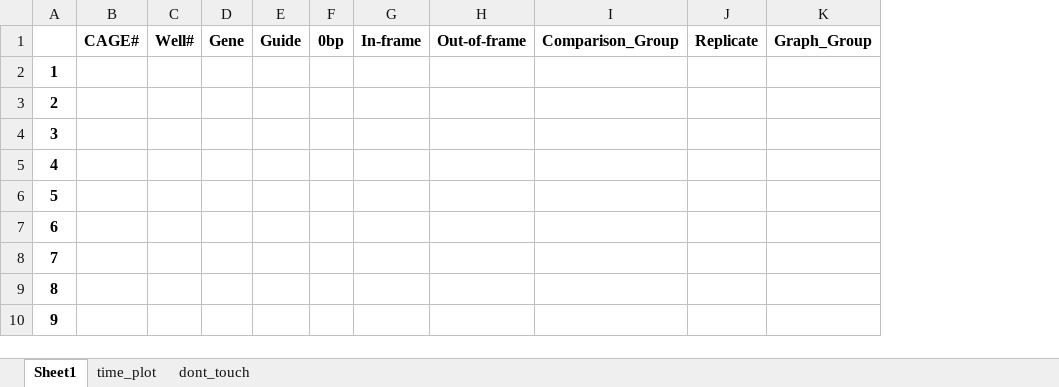
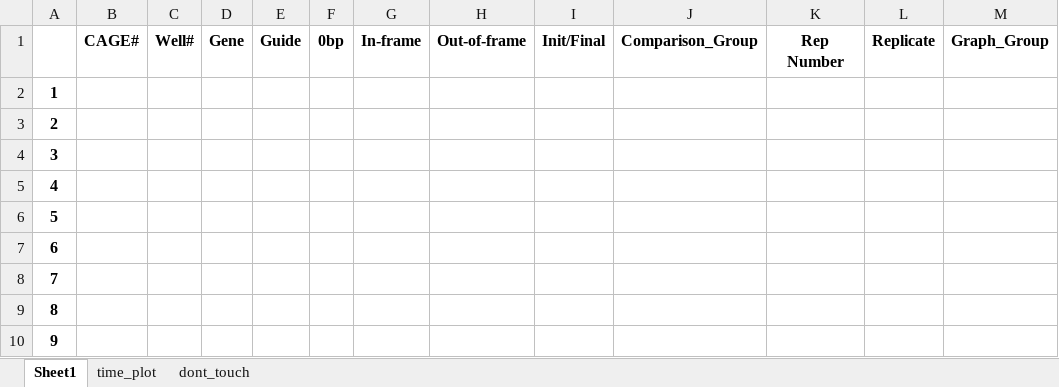
Before and after one commit to petehall6/CAGE_scripts, an Excel workbook: big_fit/template.xlsx, sheet Sheet1, drawn as a sheet; only a part is shown; values as stored, in another font and other column widths than the file's, no borders; the diff names each change by its address in the sheet, - before the commit and + after, or states it on an @@ line.

Commit message:
big_fit beta_v2
Cleaned up compiled data input
better regex to parse out guide and timepoint information

```diff
--- a/big_fit/template.xlsx (sheet Sheet1)
+++ b/big_fit/template.xlsx (sheet Sheet1)
+column I, row 1: Init/Final
+column K, row 1: Rep Number
```
Also changed, not shown: sheet dont_touch, formulas that keep their value, big_fit/fitness_scores.xlsx, big_fit/testing/fitness_scores.xlsx, 6 other files.
